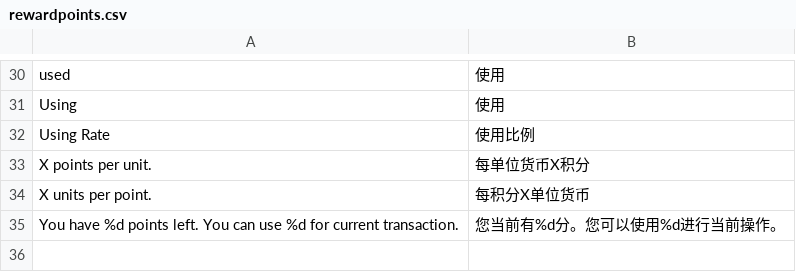
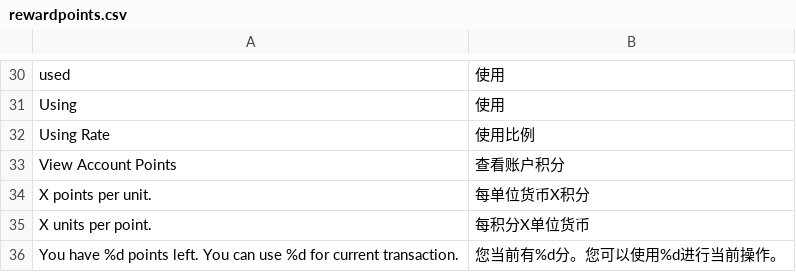
Before and after one commit to peachyang/py_website, a CSV file: app/i18n/zh-CN/rewardpoints.csv, drawn as a sheet; only a part is shown, gaps mark what is left out; the diff names each change by its address in the sheet, - before the commit and + after, or states it on an @@ line.

```diff
--- a/app/i18n/zh-CN/rewardpoints.csv
+++ b/app/i18n/zh-CN/rewardpoints.csv
+row 33: View Account Points | 查看账户积分
```
Also changed, not shown: app/i18n/zh-CN/admin.csv, 2 other files.
